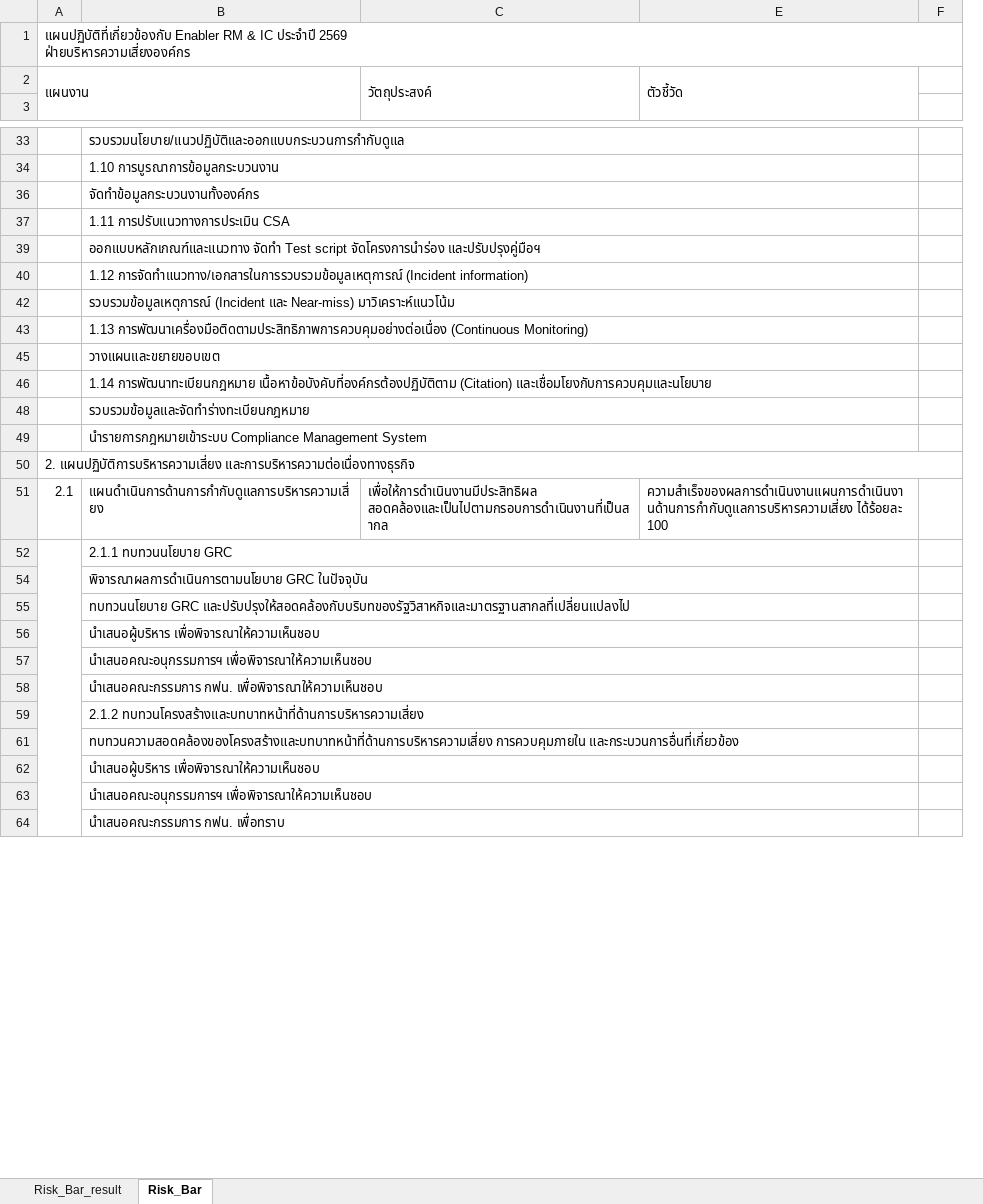
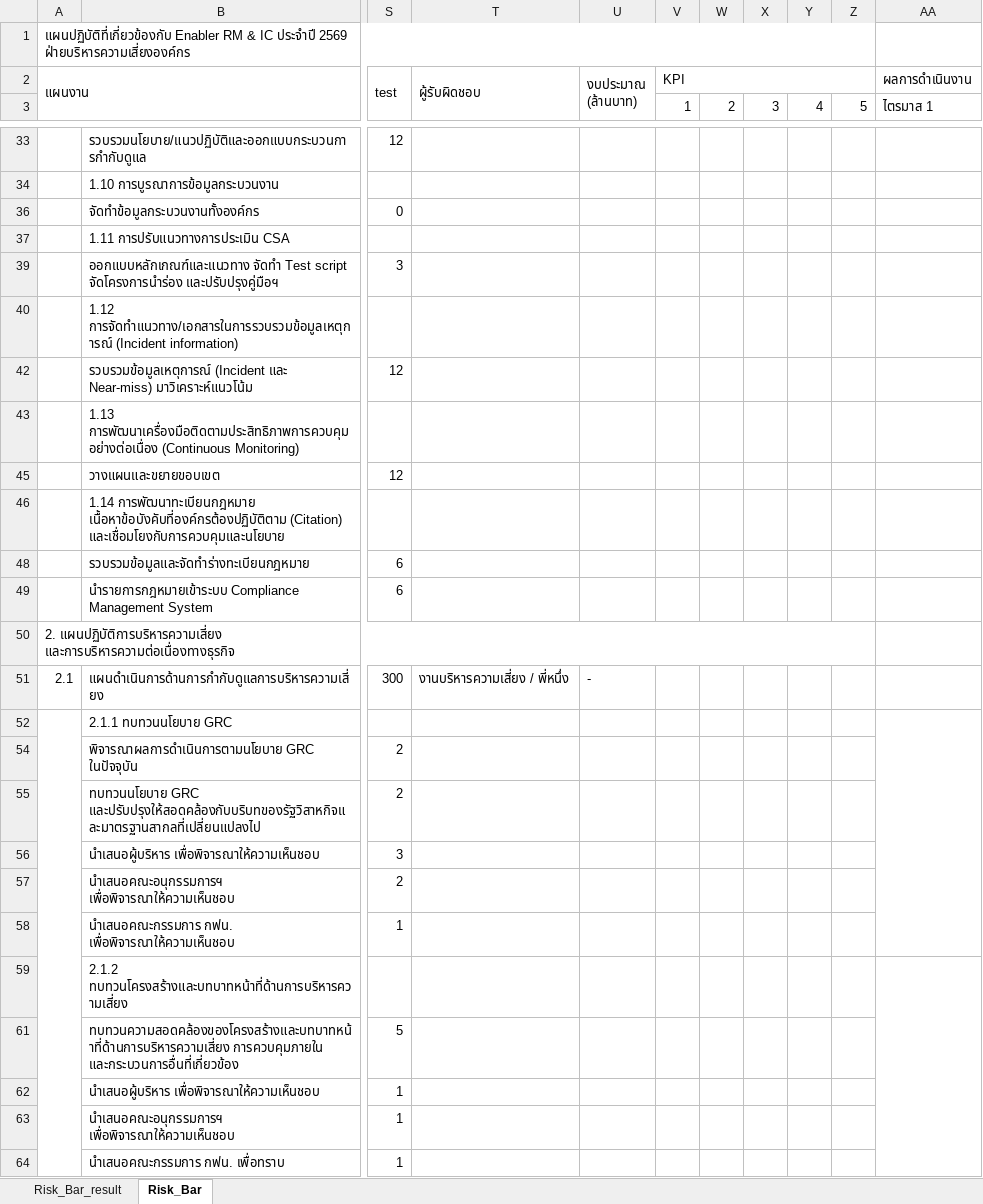
Before and after one commit to atomnet18-lang/Risk-Dashboard, an Excel workbook: ระบบสร้าง_Dashboard/แผนปฏิบัติการบริหารความเสี่ยง_2569.xlsx, sheet Risk_Bar, drawn as a sheet; only a part is shown, gaps mark what is left out; values as stored, in another font and other column widths than the file's, no cell formats; removed rows and columns are numbered as before the commit, all else as after; ↵ is a line break in a cell; the diff covers the shown part only; the diff names each change by its address in the sheet, - before the commit and + after, or states it on an @@ line.

```diff
--- a/ระบบสร้าง_Dashboard/แผนปฏิบัติการบริหารความเสี่ยง_2569.xlsx (sheet Risk_Bar)
+++ b/ระบบสร้าง_Dashboard/แผนปฏิบัติการบริหารความเสี่ยง_2569.xlsx (sheet Risk_Bar)
@@ column C hidden, row 2: วัตถุประสงค์; row 51: เพื่อให้การดำเนินงานมีประสิทธิผล สอดคล้องและเป็นไปตามกรอบการดำเนินงานที่เป็นสากล @@
@@ column E hidden, row 2: ตัวชี้วัด; row 51: ความสำเร็จของผลการดำเนินงานแผนการดำเนินงานด้านการกำกับดูแลการบริหารความเสี่ยง ได้ร้อยละ 100 @@
@@ column F hidden, empty @@
@@ column S unhidden, row 2: test; rows 33-64: 12 |  | 0 |  | 3 |  | 12 |  | 12 |  | 6 | 6 |  | 300 |  | 2 | 2 | 3 | 2 | 1 |  | 5 | 1 | 1 | 1 @@
@@ column T unhidden, row 2: ผู้รับผิดชอบ; row 51: งานบริหารความเสี่ยง / พี่หนึ่ง @@
@@ column U unhidden, row 2: งบประมาณ ↵ (ล้านบาท); row 51: - @@
@@ column V (1) unhidden, row 2: KPI @@
@@ column W (2) unhidden, empty @@
@@ column X (3) unhidden, empty @@
@@ column Y (4) unhidden, empty @@
@@ column Z (5) unhidden, empty @@
@@ column AA (ไตรมาส 1) unhidden, row 2: ผลการดำเนินงาน @@
-B33:E33 merged
-B34:E34 merged
-B36:E36 merged
-B37:E37 merged
-B39:E39 merged
-B40:E40 merged
-B42:E42 merged
-B43:E43 merged
-B45:E45 merged
-B46:E46 merged
-B48:E48 merged
-B49:E49 merged
-B52:E52 merged
-B54:E54 merged
-B55:E55 merged
-B56:E56 merged
-B57:E57 merged
-B58:E58 merged
-B59:E59 merged
-B61:E61 merged
-B62:E62 merged
-B63:E63 merged
-B64:E64 merged
```
Also changed, not shown: 3 added columns, 2 edited cells and merged cells elsewhere in this sheet, cell formats, บันทึกผลการดำเนินงาน_RM_2569.xlsx, 5 other files.
